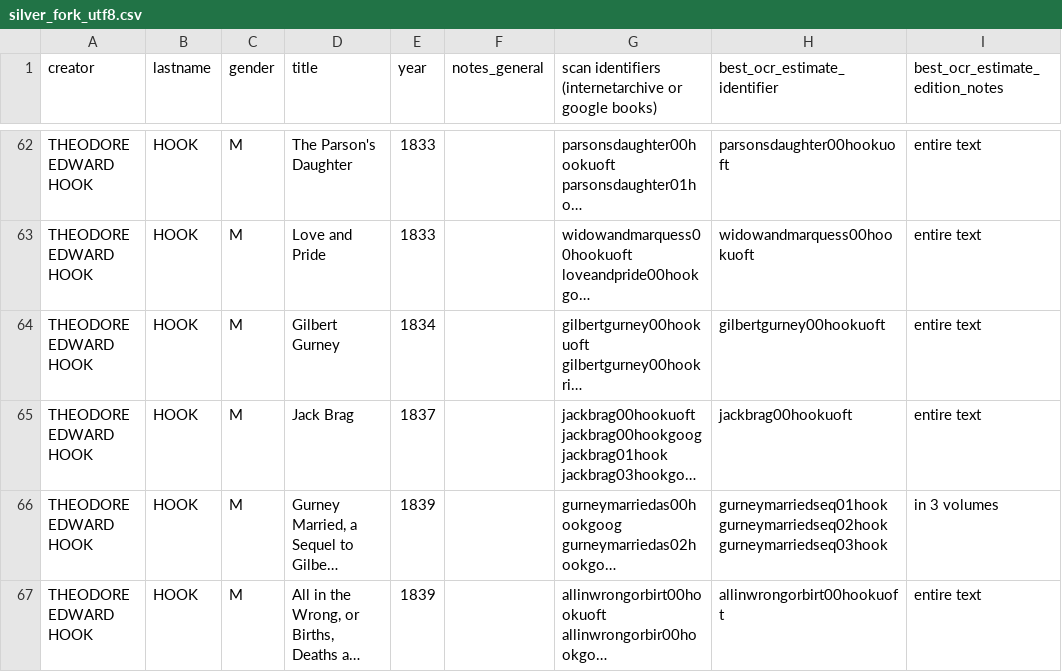
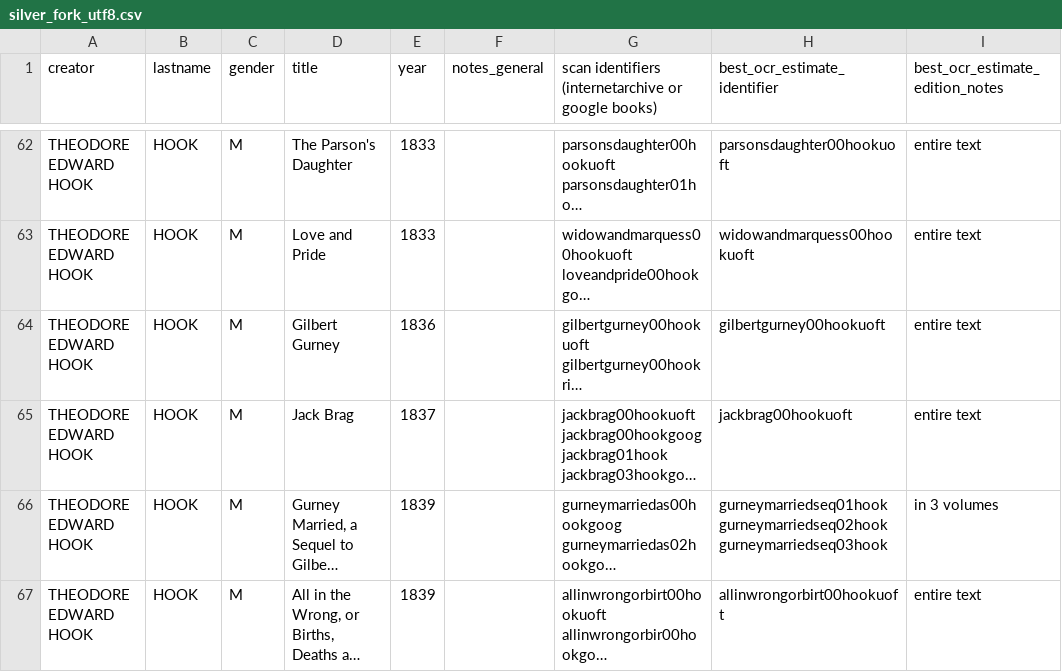
Before and after one commit to ariddell/datasets, a CSV file: silverfork/silver_fork_utf8.csv, drawn as a sheet; only a part is shown, gaps mark what is left out; long unchanged cells end in …; the diff names each change by its address in the sheet, - before the commit and + after, or states it on an @@ line.

Commit message:
Correct date of Gilbert Gurney.

```diff
--- a/silverfork/silver_fork_utf8.csv
+++ b/silverfork/silver_fork_utf8.csv
-E64 (year): 1834
+E64 (year): 1836
```
